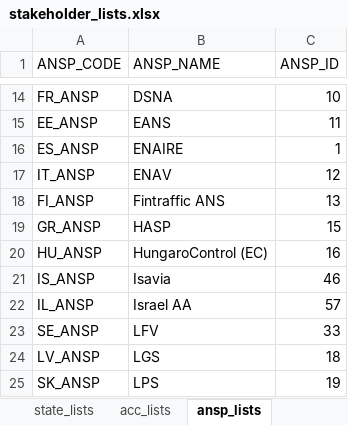
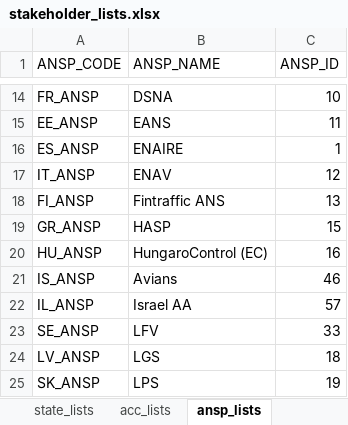
Before and after one commit to euctrl-pru/mobile-app, an Excel workbook: stakeholder_lists.xlsx, sheet ansp_lists, drawn as a sheet; only a part is shown, gaps mark what is left out; values as stored, in another font and other column widths than the file's, no borders; table styles not drawn; the diff names each change by its address in the sheet, - before the commit and + after, or states it on an @@ line.

Commit message:
Changed Isavia to Avians

```diff
--- a/stakeholder_lists.xlsx (sheet ansp_lists)
+++ b/stakeholder_lists.xlsx (sheet ansp_lists)
-B21 (ANSP_NAME): Isavia
+B21 (ANSP_NAME): Avians
```
